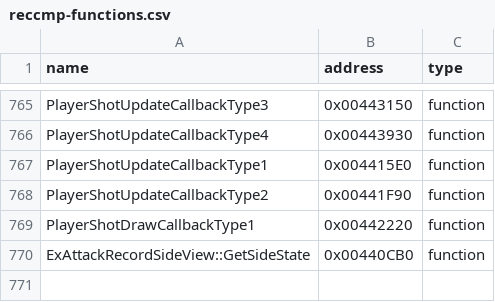
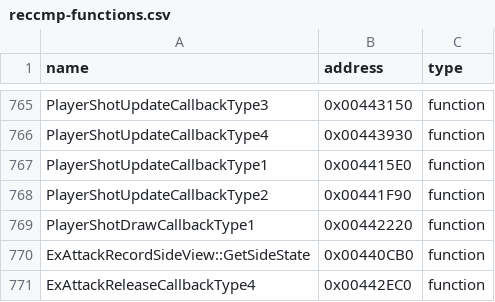
Before and after one commit to N0zoM1z0/th09, a CSV file: config/reccmp-functions.csv, drawn as a sheet; only a part is shown, gaps mark what is left out.

```diff
--- a/config/reccmp-functions.csv
+++ b/config/reccmp-functions.csv
@@ -770 +770,2 @@ PlayerShotDrawCallbackType1,0x00442220,function
 ExAttackRecordSideView::GetSideState,0x00440CB0,function
+ExAttackReleaseCallbackType4,0x00442EC0,function
```
Also changed, not shown: config/function-origins.csv, config/functions.csv, 8 other files.
